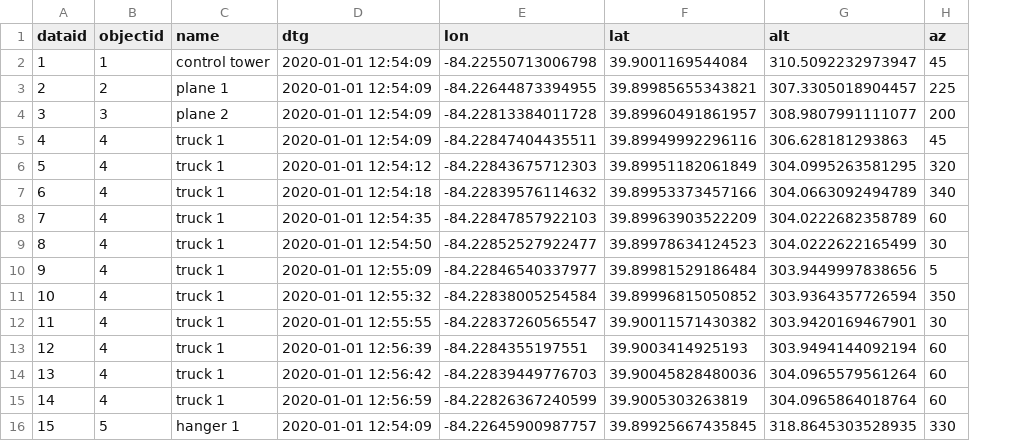
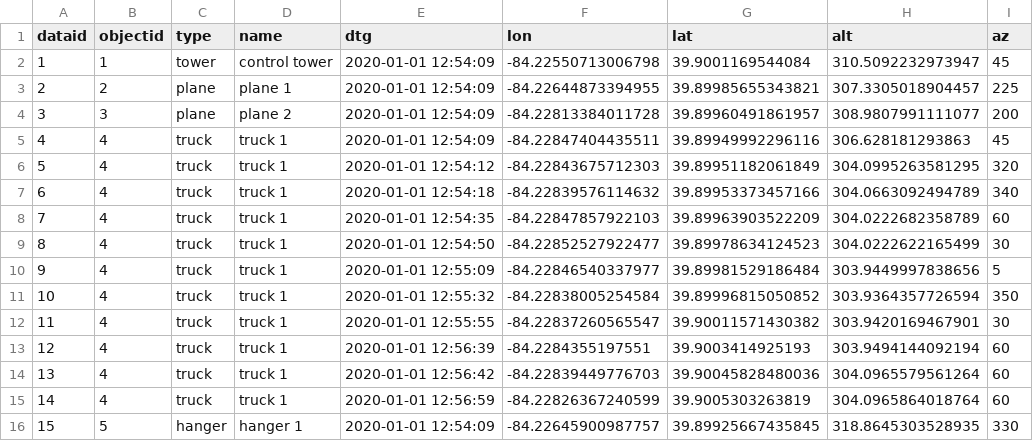
Before and after one commit to theInterrupted/ThreeDimMapper, a CSV file: data/datalog.csv, drawn as a sheet; the diff names each change by its address in the sheet, - before the commit and + after, or states it on an @@ line.

Commit message:
Data to 3D model link

```diff
--- a/data/datalog.csv
+++ b/data/datalog.csv
+column C (type), rows 2-16: tower | plane | plane | truck | truck | truck | truck | truck | truck | truck | truck | truck | truck | truck | hanger
```
Also changed, not shown: 1 other file.
